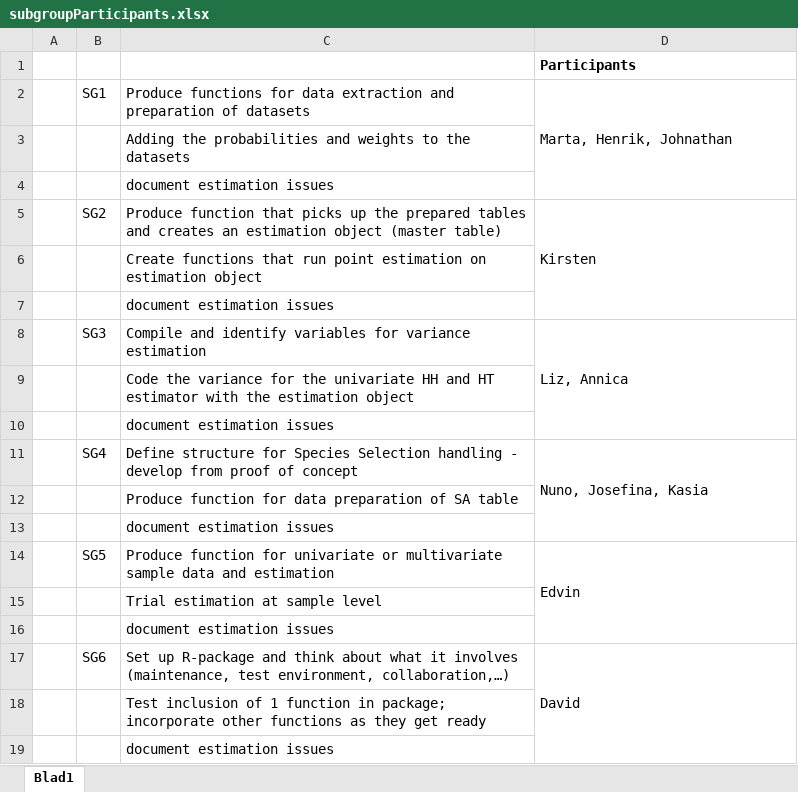
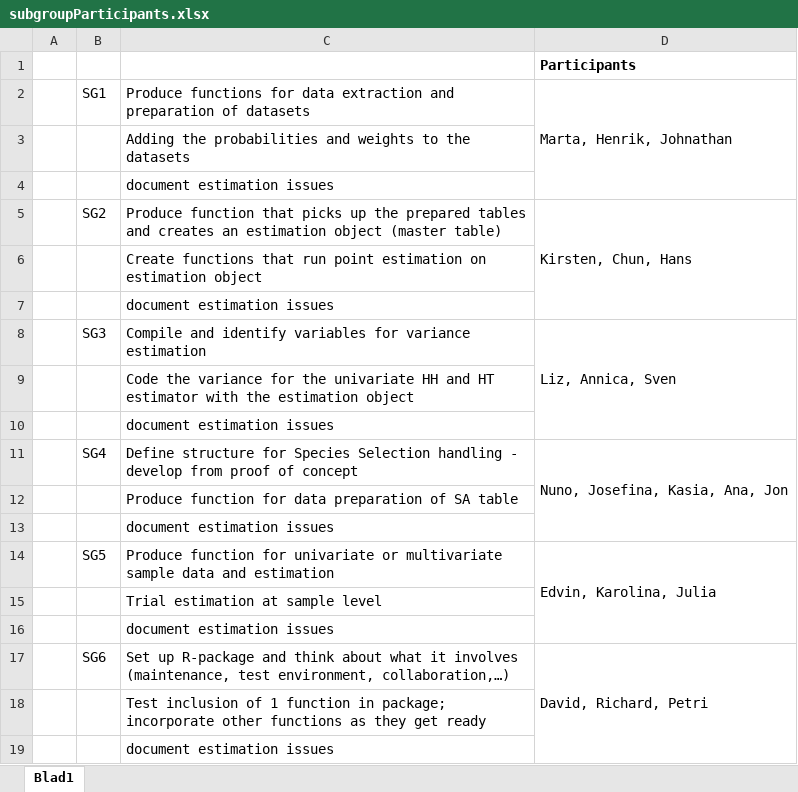
Before and after one commit to ices-eg/WK_RDBES, an Excel workbook: WKRDB-EST2/subgroupParticipants.xlsx, sheet Blad1, drawn as a sheet; values as stored, in another font and other column widths than the file's, no borders; the diff names each change by its address in the sheet, - before the commit and + after, or states it on an @@ line.

Commit message:
Update subgroupParticipants.xlsx

```diff
--- a/WKRDB-EST2/subgroupParticipants.xlsx (sheet Blad1)
+++ b/WKRDB-EST2/subgroupParticipants.xlsx (sheet Blad1)
-D5: Kirsten
+D5: Kirsten, Chun, Hans
-D8: Liz, Annica
+D8: Liz, Annica, Sven
-D11: Nuno, Josefina, Kasia
+D11: Nuno, Josefina, Kasia, Ana, Jon
-D14: Edvin
+D14: Edvin, Karolina, Julia
-D17: David
+D17: David, Richard, Petri
```
